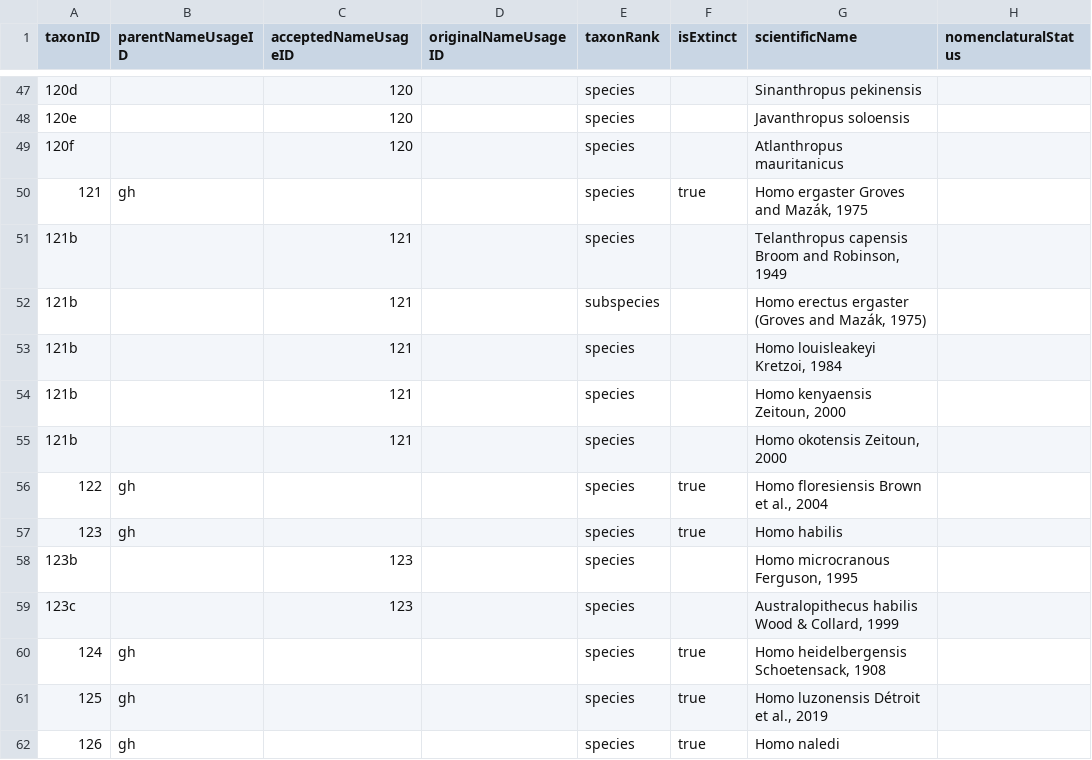
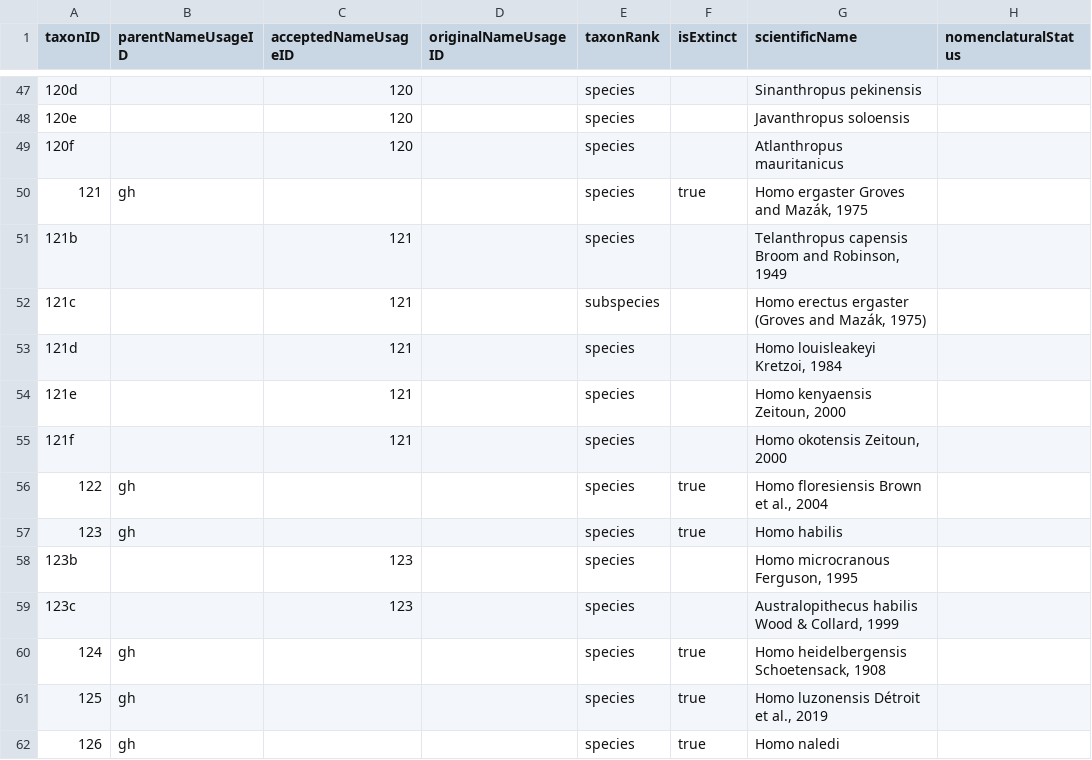
Before and after one commit to mdoering/hominidae, a CSV file: taxa.csv, drawn as a sheet; only a part is shown, gaps mark what is left out; the diff names each change by its address in the sheet, - before the commit and + after, or states it on an @@ line.

```diff
--- a/taxa.csv
+++ b/taxa.csv
-A52 (taxonID): 121b
+A52 (taxonID): 121c
-A53 (taxonID): 121b
+A53 (taxonID): 121d
-A54 (taxonID): 121b
+A54 (taxonID): 121e
-A55 (taxonID): 121b
+A55 (taxonID): 121f
```
Also changed, not shown: 1 other file.
